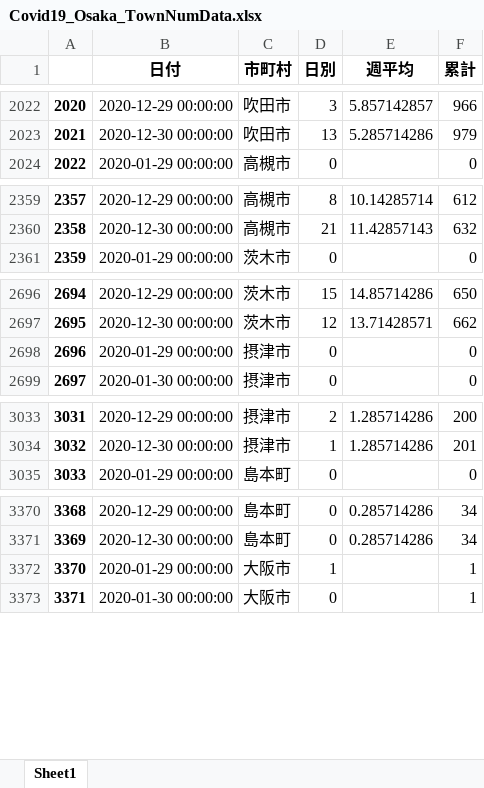
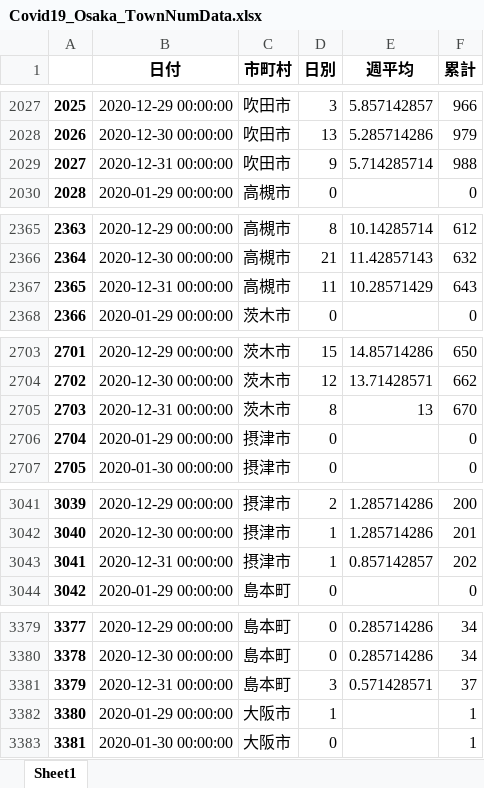
Before and after one commit to massatacker/Covid19OsakaAreaTwonHeroku, an Excel workbook: Covid19_Osaka_TownNumData.xlsx, sheet Sheet1, drawn as a sheet; only a part is shown, gaps mark what is left out; values as stored, in another font and other column widths than the file's, no borders; the diff covers the shown part only; the diff names each change by its address in the sheet, - before the commit and + after, or states it on an @@ line.

```diff
--- a/Covid19_Osaka_TownNumData.xlsx (sheet Sheet1)
+++ b/Covid19_Osaka_TownNumData.xlsx (sheet Sheet1)
@@ column A renumbered between rows 340 and 15210 @@
+row 2029: 2027 | 2020-12-31 00:00:00 | 吹田市 | 9 | 5.714285714 | 988
+row 2367: 2365 | 2020-12-31 00:00:00 | 高槻市 | 11 | 10.28571429 | 643
+row 2705: 2703 | 2020-12-31 00:00:00 | 茨木市 | 8 | 13 | 670
+row 3043: 3041 | 2020-12-31 00:00:00 | 摂津市 | 1 | 0.857142857 | 202
+row 3381: 3379 | 2020-12-31 00:00:00 | 島本町 | 3 | 0.571428571 | 37
```
Also changed, not shown: 40 added rows elsewhere in this sheet, Covid19_Osaka_Area2NumData.xlsx.
